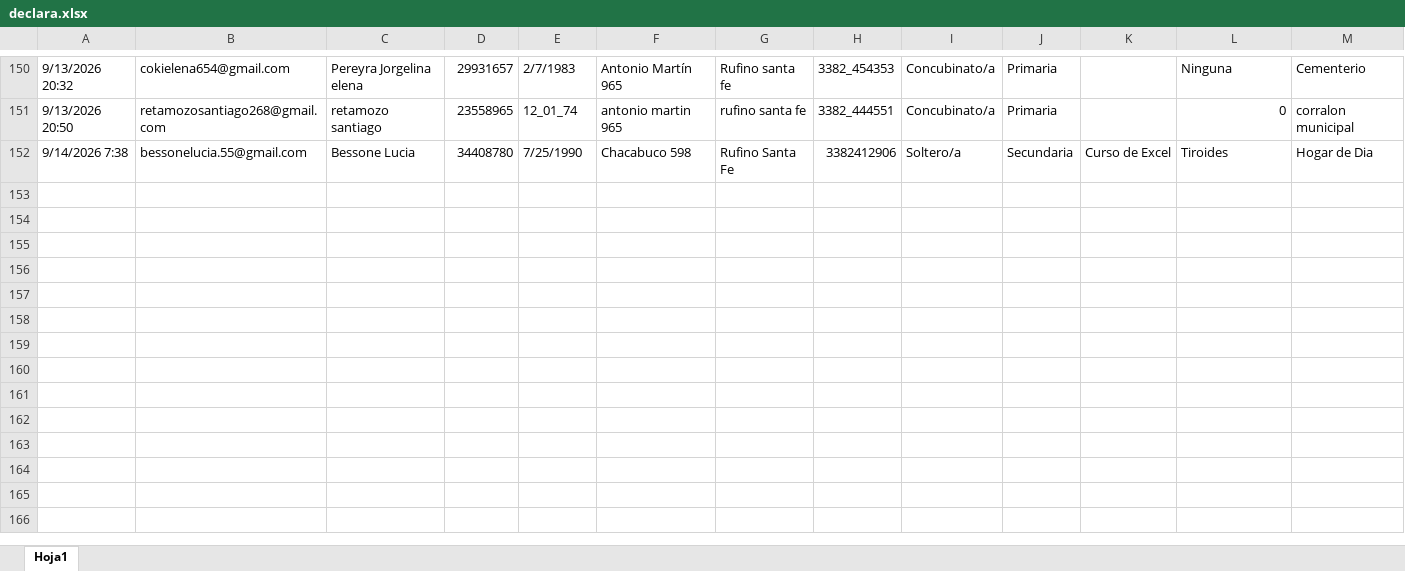
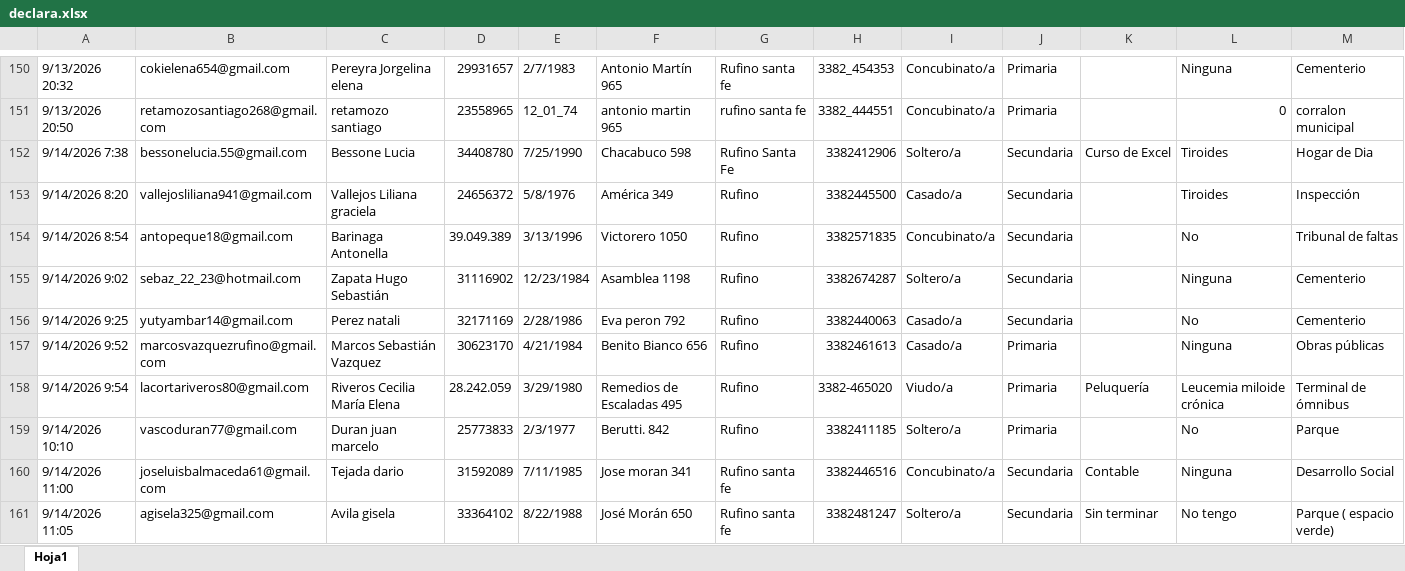
Before and after one commit to rufino-ComputosMDR/Declaraci-n-Jurada, an Excel workbook: declara.xlsx, sheet Hoja1, drawn as a sheet; only a part is shown, gaps mark what is left out; values as stored, in another font and other column widths than the file's, no cell formats; rows hold the shown columns only; the diff covers the shown part only; the diff names each change by its address in the sheet, - before the commit and + after, or states it on an @@ line.

Commit message:
Add files via upload

```diff
--- a/declara.xlsx (sheet Hoja1)
+++ b/declara.xlsx (sheet Hoja1)
+row 153: 9/14/2026 8:20 | vallejosliliana941@gmail.com | Vallejos Liliana graciela | 24656372 | 5/8/1976 | América 349 | Rufino | 3382445500 | Casado/a | Secundaria |  | Tiroides | Inspección
+row 154: 9/14/2026 8:54 | antopeque18@gmail.com | Barinaga Antonella | 39.049.389 | 3/13/1996 | Victorero 1050 | Rufino | 3382571835 | Concubinato/a | Secundaria |  | No | Tribunal de faltas
+row 155: 9/14/2026 9:02 | sebaz_22_23@hotmail.com | Zapata Hugo Sebastián | 31116902 | 12/23/1984 | Asamblea 1198 | Rufino | 3382674287 | Soltero/a | Secundaria |  | Ninguna | Cementerio
+row 156: 9/14/2026 9:25 | yutyambar14@gmail.com | Perez natali | 32171169 | 2/28/1986 | Eva peron 792 | Rufino | 3382440063 | Casado/a | Secundaria |  | No | Cementerio
+row 157: 9/14/2026 9:52 | marcosvazquezrufino@gmail.com | Marcos Sebastián Vazquez | 30623170 | 4/21/1984 | Benito Bianco 656 | Rufino | 3382461613 | Casado/a | Primaria |  | Ninguna | Obras públicas
+row 158: 9/14/2026 9:54 | lacortariveros80@gmail.com | Riveros Cecilia María Elena | 28.242.059 | 3/29/1980 | Remedios de Escaladas 495 | Rufino | 3382-465020 | Viudo/a | Primaria | Peluquería | Leucemia miloide crónica | Terminal de ómnibus
+row 159: 9/14/2026 10:10 | vascoduran77@gmail.com | Duran juan marcelo | 25773833 | 2/3/1977 | Berutti. 842 | Rufino | 3382411185 | Soltero/a | Primaria |  | No | Parque
+row 160: 9/14/2026 11:00 | joseluisbalmaceda61@gmail.com | Tejada dario | 31592089 | 7/11/1985 | Jose moran 341 | Rufino santa fe | 3382446516 | Concubinato/a | Secundaria | Contable | Ninguna | Desarrollo Social
+row 161: 9/14/2026 11:05 | agisela325@gmail.com | Avila gisela | 33364102 | 8/22/1988 | José Morán 650 | Rufino santa fe | 3382481247 | Soltero/a | Secundaria | Sin terminar | No tengo | Parque ( espacio verde)
```
Also changed, not shown: 38 added rows and 21 edited cells elsewhere in this sheet, cell formats.
